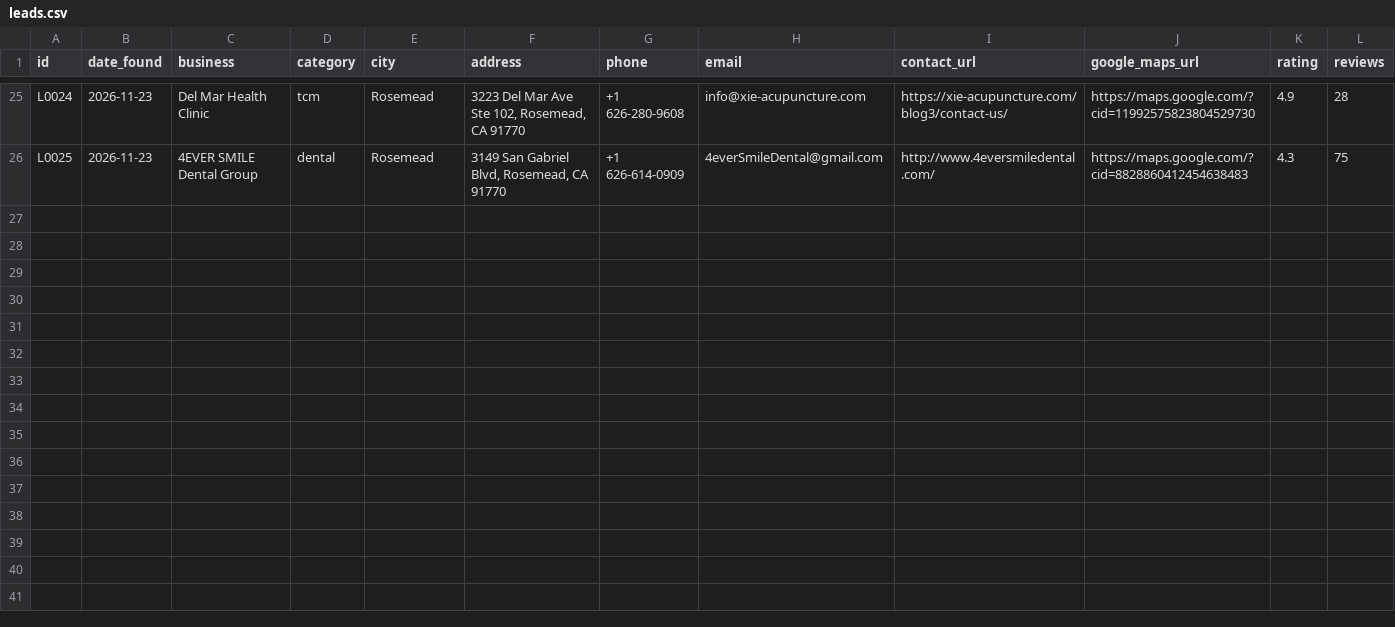
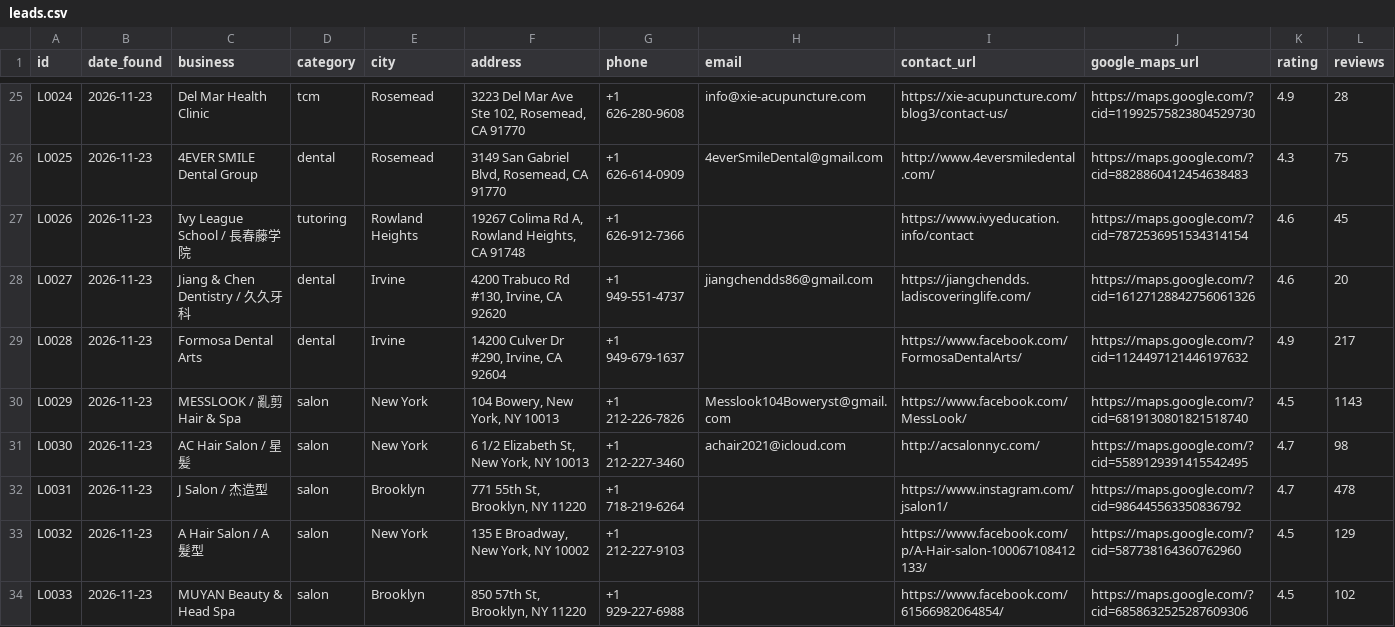
Before and after one commit to a0955072107-bit/-, a CSV file: sales/outreach/leads.csv, drawn as a sheet; only a part is shown, gaps mark what is left out; rows hold the shown columns only; the diff names each change by its address in the sheet, - before the commit and + after, or states it on an @@ line.

```diff
--- a/sales/outreach/leads.csv
+++ b/sales/outreach/leads.csv
+row 27: L0026 | 2026-11-23 | Ivy League School / 長春藤学院 | tutoring | Rowland Heights | 19267 Colima Rd A, Rowland Heights, CA 91748 | +1 626-912-7366 |  | https://www.ivyeducation.info/contact | https://maps.google.com/?cid=7872536951534314154 | 4.6 | 45
+row 28: L0027 | 2026-11-23 | Jiang & Chen Dentistry / 久久牙科 | dental | Irvine | 4200 Trabuco Rd #130, Irvine, CA 92620 | +1 949-551-4737 | jiangchendds86@gmail.com | https://jiangchendds.ladiscoveringlife.com/ | https://maps.google.com/?cid=16127128842756061326 | 4.6 | 20
+row 29: L0028 | 2026-11-23 | Formosa Dental Arts | dental | Irvine | 14200 Culver Dr #290, Irvine, CA 92604 | +1 949-679-1637 |  | https://www.facebook.com/FormosaDentalArts/ | https://maps.google.com/?cid=1124497121446197632 | 4.9 | 217
+row 30: L0029 | 2026-11-23 | MESSLOOK / 亂剪 Hair & Spa | salon | New York | 104 Bowery, New York, NY 10013 | +1 212-226-7826 | Messlook104Boweryst@gmail.com | https://www.facebook.com/MessLook/ | https://maps.google.com/?cid=6819130801821518740 | 4.5 | 1143
+row 31: L0030 | 2026-11-23 | AC Hair Salon / 星髪 | salon | New York | 6 1/2 Elizabeth St, New York, NY 10013 | +1 212-227-3460 | achair2021@icloud.com | http://acsalonnyc.com/ | https://maps.google.com/?cid=5589129391415542495 | 4.7 | 98
+row 32: L0031 | 2026-11-23 | J Salon / 杰造型 | salon | Brooklyn | 771 55th St, Brooklyn, NY 11220 | +1 718-219-6264 |  | https://www.instagram.com/jsalon1/ | https://maps.google.com/?cid=986445563350836792 | 4.7 | 478
+row 33: L0032 | 2026-11-23 | A Hair Salon / A 髮型 | salon | New York | 135 E Broadway, New York, NY 10002 | +1 212-227-9103 |  | https://www.facebook.com/p/A-Hair-salon-100067108412133/ | https://maps.google.com/?cid=587738164360762960 | 4.5 | 129
+row 34: L0033 | 2026-11-23 | MUYAN Beauty & Head Spa | salon | Brooklyn | 850 57th St, Brooklyn, NY 11220 | +1 929-227-6988 |  | https://www.facebook.com/61566982064854/ | https://maps.google.com/?cid=6858632525287609306 | 4.5 | 102
```
Also changed, not shown: 33 other files.
